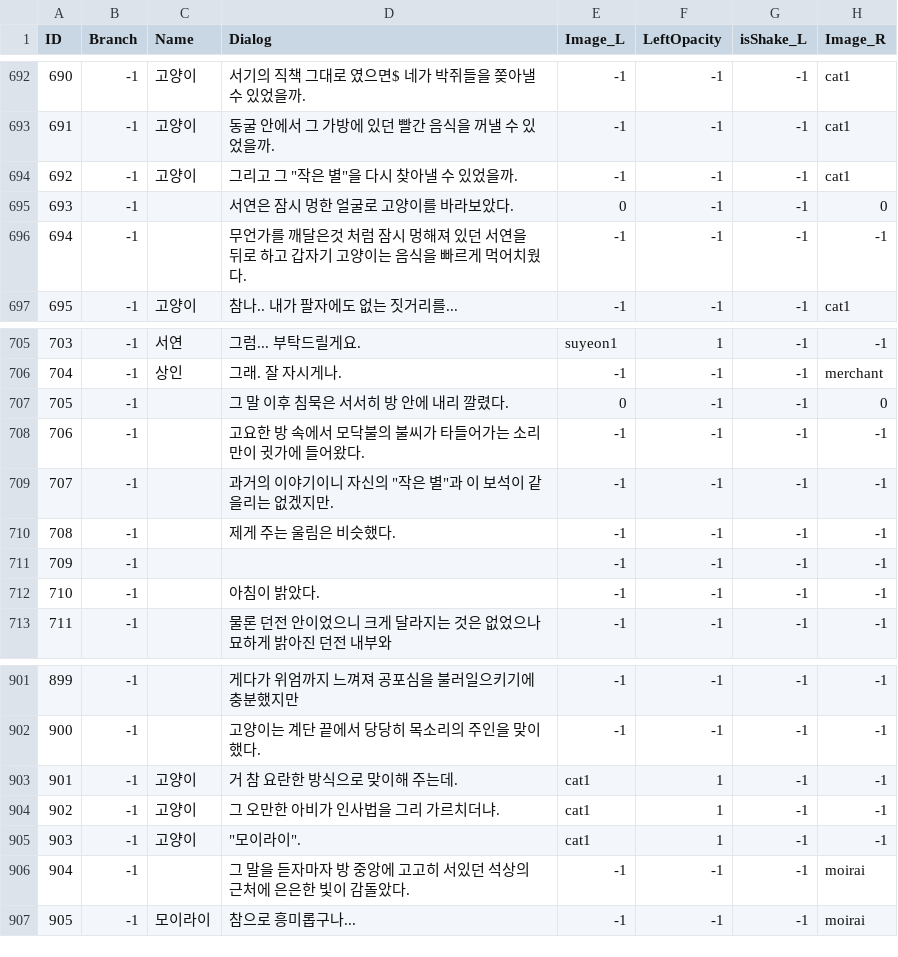
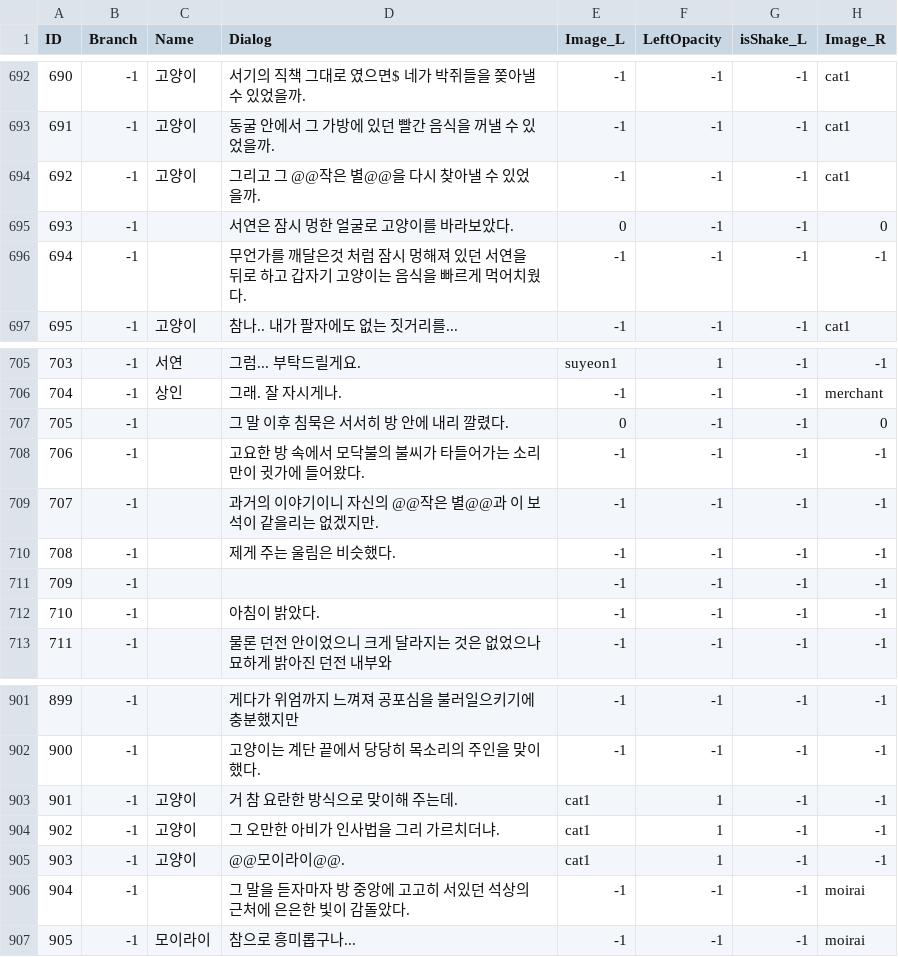
Before and after one commit to hyunki00/Gamebook, a CSV file: Gamebook/Assets/Resources/Dialogue.csv, drawn as a sheet; only a part is shown, gaps mark what is left out; the diff covers the shown part only; the diff names each change by its address in the sheet, - before the commit and + after, or states it on an @@ line.

```diff
--- a/Gamebook/Assets/Resources/Dialogue.csv
+++ b/Gamebook/Assets/Resources/Dialogue.csv
-D694 (Dialog): 그리고 그 "작은 별"을 다시 찾아낼 수 있었을까.
+D694 (Dialog): 그리고 그 @@작은 별@@을 다시 찾아낼 수 있었을까.
-D709 (Dialog): 과거의 이야기이니 자신의 "작은 별"과 이 보석이 같을리는 없겠지만.
+D709 (Dialog): 과거의 이야기이니 자신의 @@작은 별@@과 이 보석이 같을리는 없겠지만.
-D905 (Dialog): "모이라이".
+D905 (Dialog): @@모이라이@@.
```
Also changed, not shown: 15 edited cells elsewhere in this file, 2 other files.
